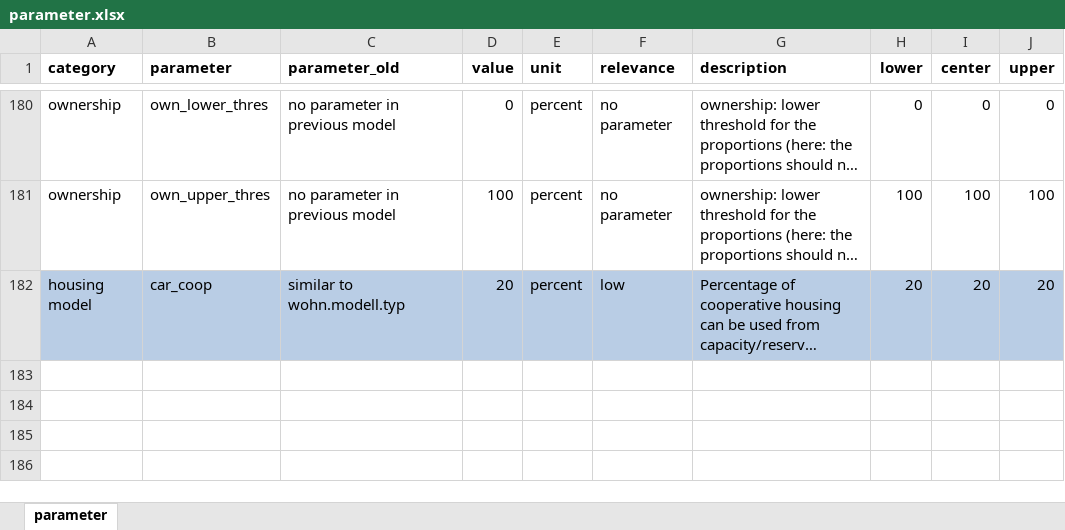
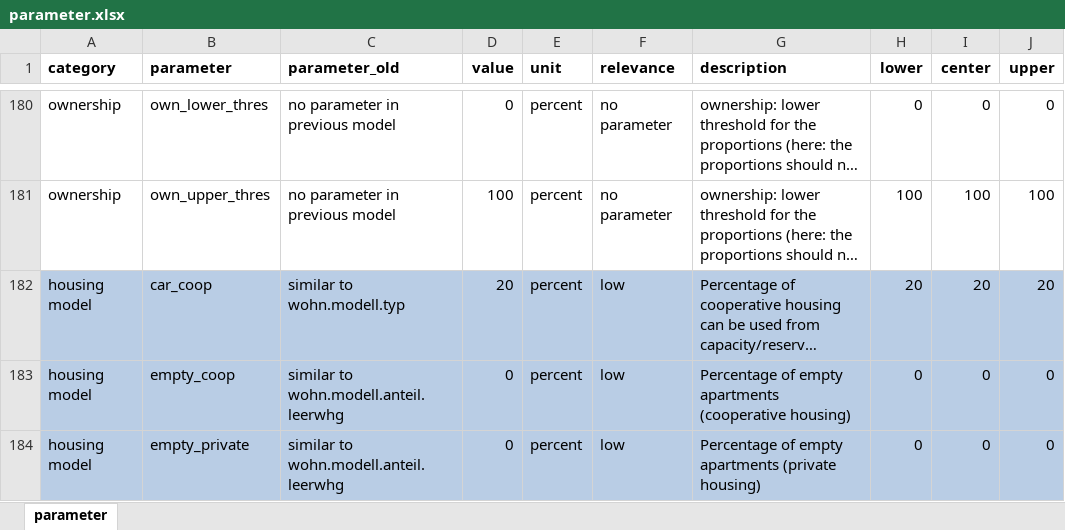
Before and after one commit to StatistikStadtZuerich/BevSzen, an Excel workbook: 2020phase2/2_Data/3_Parameter/parameter.xlsx, sheet parameter, drawn as a sheet; only a part is shown, gaps mark what is left out; long unchanged cells end in …; values as stored, in another font and other column widths than the file's, no borders; the diff names each change by its address in the sheet, - before the commit and + after, or states it on an @@ line.

Commit message:
new parameters (proportion of empty apartments)

```diff
--- a/2020phase2/2_Data/3_Parameter/parameter.xlsx (sheet parameter)
+++ b/2020phase2/2_Data/3_Parameter/parameter.xlsx (sheet parameter)
+row 183: housing model | empty_coop | similar to wohn.modell.anteil.leerwhg | 0 | percent | low | Percentage of empty apartments (cooperative housing) | 0 | 0 | 0
+row 184: housing model | empty_private | similar to wohn.modell.anteil.leerwhg | 0 | percent | low | Percentage of empty apartments (private housing) | 0 | 0 | 0
```
Also changed, not shown: 1 other file.
